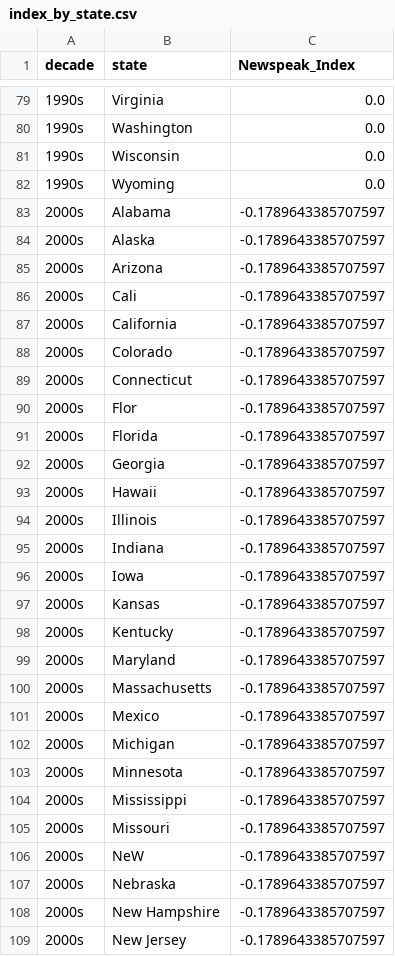
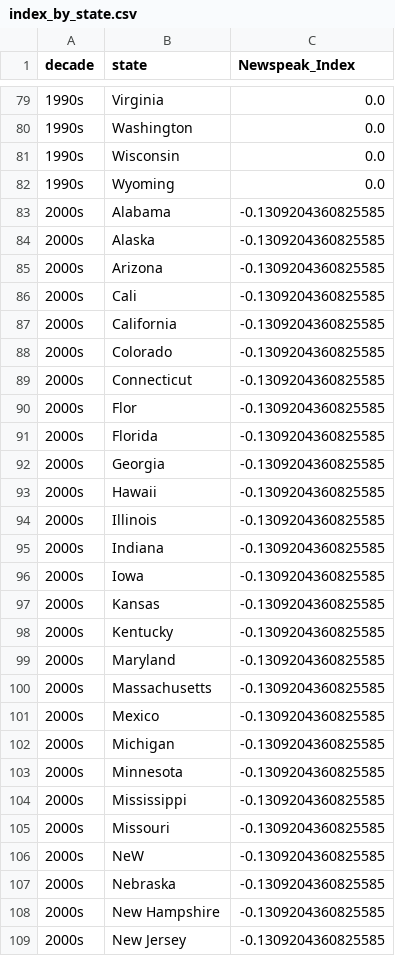
Before and after one commit to Iruos8805/Orwellian-Language-Tracker, a CSV file: orwellian-tracker/integration/index_by_state.csv, drawn as a sheet; only a part is shown, gaps mark what is left out; the diff covers the shown part only.

```diff
--- a/orwellian-tracker/integration/index_by_state.csv
+++ b/orwellian-tracker/integration/index_by_state.csv
@@ -82,28 +82,28 @@ decade,state,Newspeak_Index
 1990s,Wyoming,0.0
-2000s,Alabama,-0.1789643385707597
-2000s,Alaska,-0.1789643385707597
-2000s,Arizona,-0.1789643385707597
-2000s,Cali,-0.1789643385707597
-2000s,California,-0.1789643385707597
-2000s,Colorado,-0.1789643385707597
-2000s,Connecticut,-0.1789643385707597
-2000s,Flor,-0.1789643385707597
-2000s,Florida,-0.1789643385707597
-2000s,Georgia,-0.1789643385707597
-2000s,Hawaii,-0.1789643385707597
-2000s,Illinois,-0.1789643385707597
-2000s,Indiana,-0.1789643385707597
-2000s,Iowa,-0.1789643385707597
-2000s,Kansas,-0.1789643385707597
-2000s,Kentucky,-0.1789643385707597
-2000s,Maryland,-0.1789643385707597
-2000s,Massachusetts,-0.1789643385707597
-2000s,Mexico,-0.1789643385707597
-2000s,Michigan,-0.1789643385707597
-2000s,Minnesota,-0.1789643385707597
-2000s,Mississippi,-0.1789643385707597
-2000s,Missouri,-0.1789643385707597
-2000s,NeW,-0.1789643385707597
-2000s,Nebraska,-0.1789643385707597
-2000s,New Hampshire,-0.1789643385707597
-2000s,New Jersey,-0.1789643385707597
+2000s,Alabama,-0.1309204360825585
+2000s,Alaska,-0.1309204360825585
+2000s,Arizona,-0.1309204360825585
+2000s,Cali,-0.1309204360825585
+2000s,California,-0.1309204360825585
+2000s,Colorado,-0.1309204360825585
+2000s,Connecticut,-0.1309204360825585
+2000s,Flor,-0.1309204360825585
+2000s,Florida,-0.1309204360825585
+2000s,Georgia,-0.1309204360825585
+2000s,Hawaii,-0.1309204360825585
+2000s,Illinois,-0.1309204360825585
+2000s,Indiana,-0.1309204360825585
+2000s,Iowa,-0.1309204360825585
+2000s,Kansas,-0.1309204360825585
+2000s,Kentucky,-0.1309204360825585
+2000s,Maryland,-0.1309204360825585
+2000s,Massachusetts,-0.1309204360825585
+2000s,Mexico,-0.1309204360825585
+2000s,Michigan,-0.1309204360825585
+2000s,Minnesota,-0.1309204360825585
+2000s,Mississippi,-0.1309204360825585
+2000s,Missouri,-0.1309204360825585
+2000s,NeW,-0.1309204360825585
+2000s,Nebraska,-0.1309204360825585
+2000s,New Hampshire,-0.1309204360825585
+2000s,New Jersey,-0.1309204360825585
```
Also changed, not shown: 67 edited cells elsewhere in this file, orwellian-tracker/integration/index_by_chamber.csv, orwellian-tracker/integration/index_by_party.csv, 16 other files.
